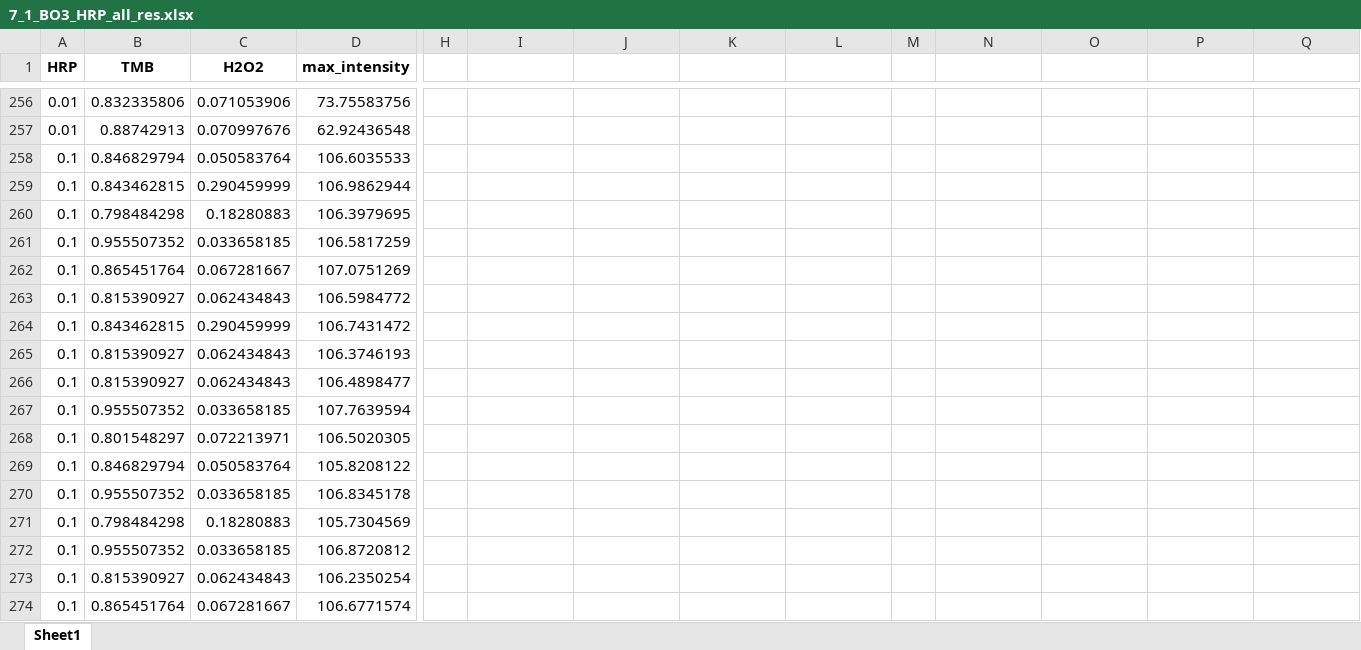
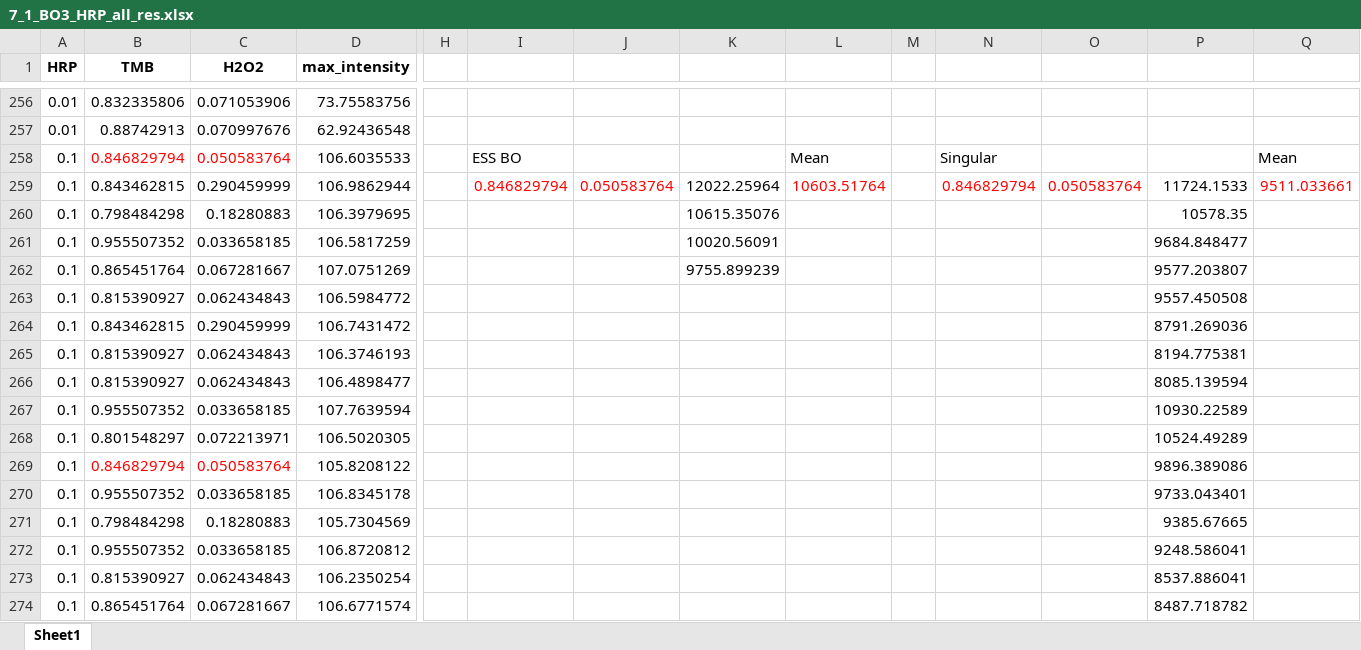
Before and after one commit to Zeisig0115/Adaptable_Microarray_Platform_Enables_Rapid_Bayesian_Optimization_for_High_Dimensional_Searching, an Excel workbook: logs/Jul_1_full_log/7_1_BO3_HRP_all_res.xlsx, sheet Sheet1, drawn as a sheet; only a part is shown, gaps mark what is left out; values as stored, in another font and other column widths than the file's, no borders; the diff covers the shown part only; the diff names each change by its address in the sheet, - before the commit and + after, or states it on an @@ line.

Commit message:
All data prepared

```diff
--- a/logs/Jul_1_full_log/7_1_BO3_HRP_all_res.xlsx (sheet Sheet1)
+++ b/logs/Jul_1_full_log/7_1_BO3_HRP_all_res.xlsx (sheet Sheet1)
-B258:C258 text colour: black
+B258:C258 text colour: #FF0000
-I258: (empty)
+I258: ESS BO
-L258: (empty)
+L258: Mean
-N258: (empty)
+N258: Singular
-Q258: (empty)
+Q258: Mean
-I259: (empty)
+I259: 0.846829794
-J259: (empty)
+J259: 0.050583764
-K259: (empty)
+K259: 12022.25964
-L259: (empty)
+L259: 10603.51764
-N259: (empty)
+N259: 0.846829794
-O259: (empty)
+O259: 0.050583764
-P259: (empty)
+P259: 11724.1533
-Q259: (empty)
+Q259: 9511.033661
-K260: (empty)
+K260: 10615.35076
-P260: (empty)
+P260: 10578.35
-K261: (empty)
+K261: 10020.56091
-P261: (empty)
+P261: 9684.848477
-K262: (empty)
+K262: 9755.899239
-P262: (empty)
+P262: 9577.203807
-P263: (empty)
+P263: 9557.450508
-P264: (empty)
+P264: 8791.269036
-P265: (empty)
+P265: 8194.775381
-P266: (empty)
+P266: 8085.139594
-P267: (empty)
+P267: 10930.22589
-P268: (empty)
+P268: 10524.49289
-B269:C269 text colour: black
+B269:C269 text colour: #FF0000
-P269: (empty)
+P269: 9896.389086
-P270: (empty)
+P270: 9733.043401
-P271: (empty)
+P271: 9385.67665
-P272: (empty)
+P272: 9248.586041
-P273: (empty)
+P273: 8537.886041
-P274: (empty)
+P274: 8487.718782
```
Also changed, not shown: 62 edited cells and cell formats elsewhere in this sheet, 32 other files.
